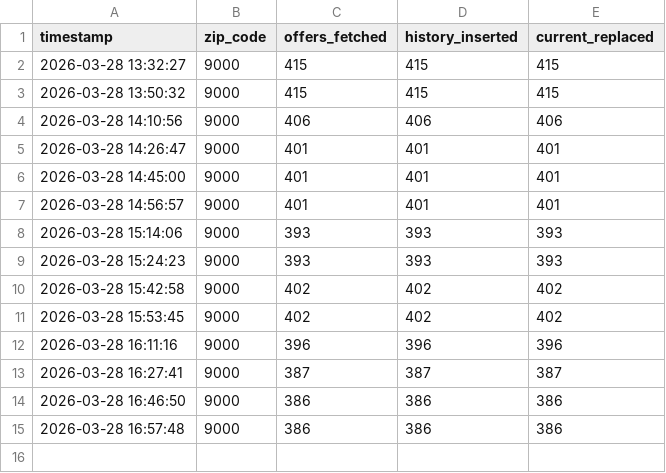
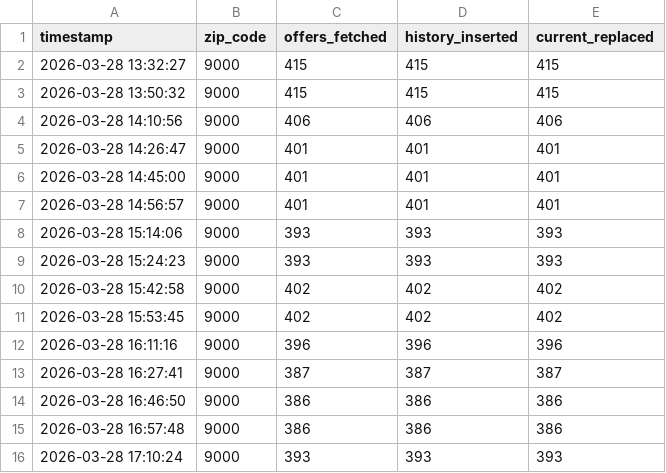
Before and after one commit to alexchrander/M6_Project_Anti_Food_Waste, a CSV file: outputs/run_log.csv, drawn as a sheet.

```diff
--- a/outputs/run_log.csv
+++ b/outputs/run_log.csv
@@ -15 +15,2 @@ timestamp,zip_code,offers_fetched,history_inserted,current_replaced
 2026-03-28 16:57:48,9000,386,386,386
+2026-03-28 17:10:24,9000,393,393,393
```
Also changed, not shown: 1 other file.
